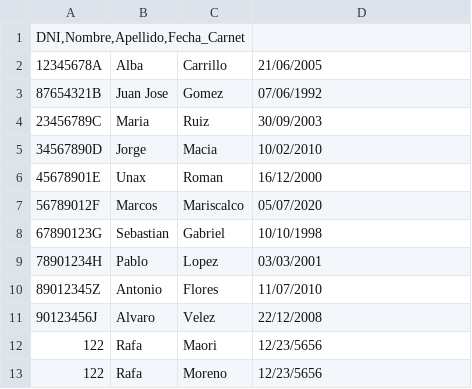
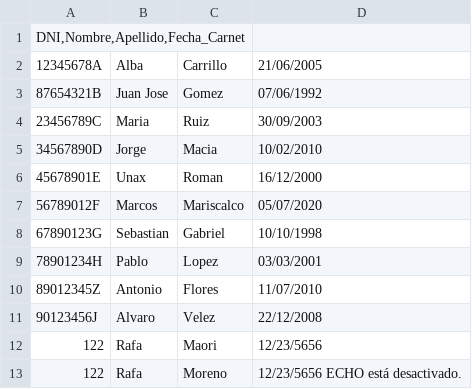
Before and after one commit to Dansoru/Vehiculos-Sistemas, a CSV file: Base de Datos/conductores.csv, drawn as a sheet.

```diff
--- a/Base de Datos/conductores.csv
+++ b/Base de Datos/conductores.csv
@@ -12,2 +12,2 @@ DNI,Nombre,Apellido,Fecha_Carnet
 122;Rafa;Maori;12/23/5656
-122;Rafa;Moreno;12/23/5656
+122;Rafa;Moreno;12/23/5656 ECHO está desactivado.
```
Also changed, not shown: 2 other files.
